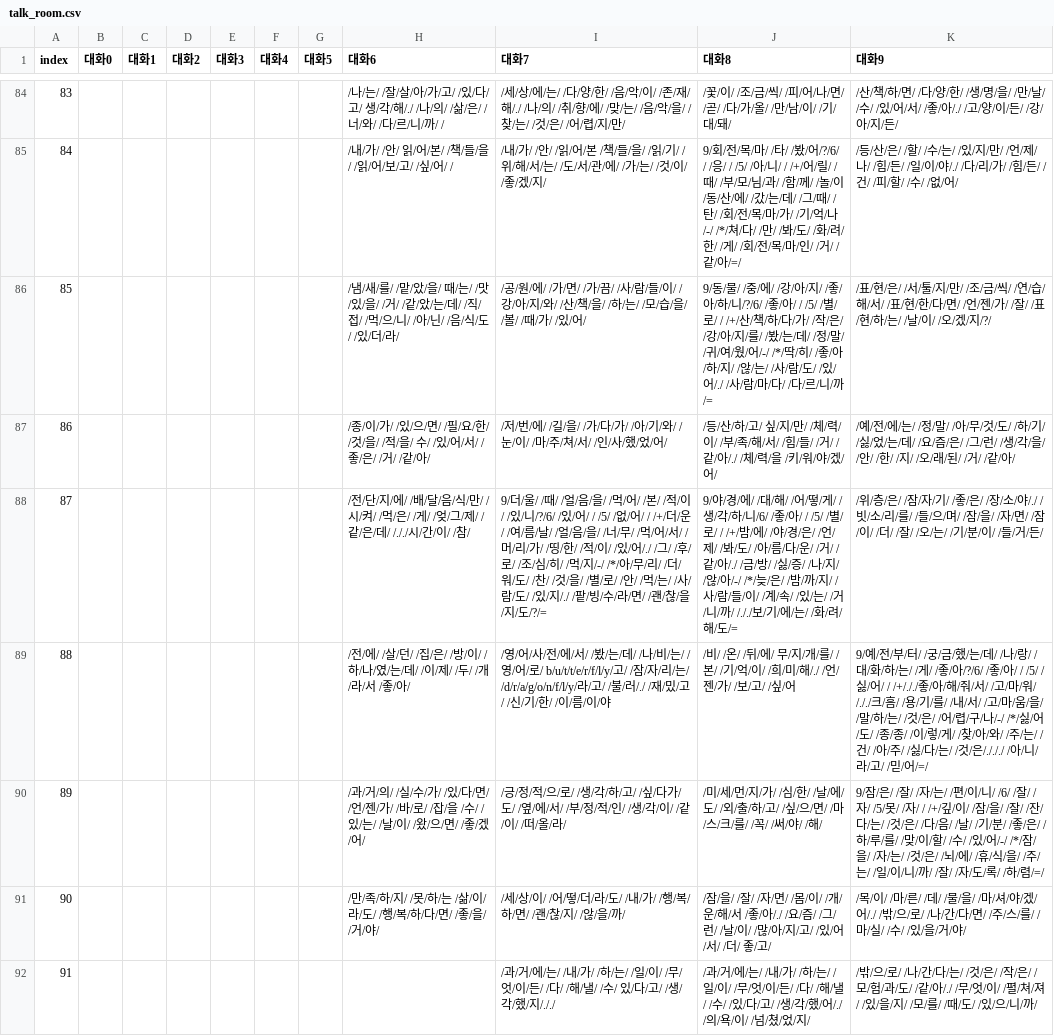
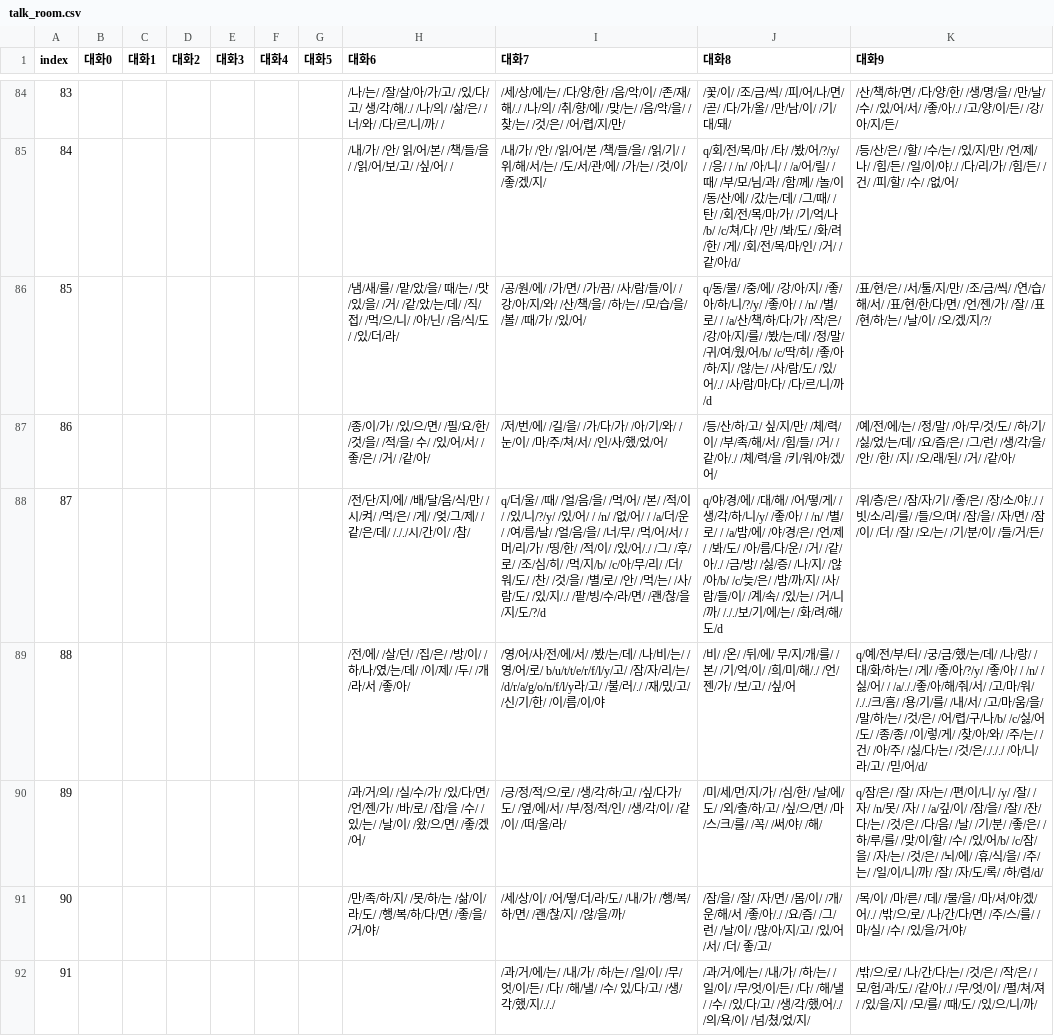
Before and after one commit to catdoglove/rainroom2, a CSV file: Resources/Talk/talk_room.csv, drawn as a sheet; only a part is shown, gaps mark what is left out; the diff covers the shown part only; the diff names each change by its address in the sheet, - before the commit and + after, or states it on an @@ line.

```diff
--- a/Resources/Talk/talk_room.csv
+++ b/Resources/Talk/talk_room.csv
-J85 (대화8): 9/회/전/목/마/ /타/ /봤/어/?/6/ / /응/ / /5/ /아/니/ / /+/어/릴/ /때/ /부/모/님/과/ /함/께/ /놀/이/동/산/에/ /갔/는/데/ /그/때/ /탄/ /회/전/목/마/가/ /기/억/나/-/ /*/쳐/다/ /만/ /봐/도/ /화/려/한/ /게/ /회/전/목/마/인/ /거/ /같/아/=/
+J85 (대화8): q/회/전/목/마/ /타/ /봤/어/?/y/ / /응/ / /n/ /아/니/ / /a/어/릴/ /때/ /부/모/님/과/ /함/께/ /놀/이/동/산/에/ /갔/는/데/ /그/때/ /탄/ /회/전/목/마/가/ /기/억/나/b/ /c/쳐/다/ /만/ /봐/도/ /화/려/한/ /게/ /회/전/목/마/인/ /거/ /같/아/d/
-J86 (대화8): 9/동/물/ /중/에/ /강/아/지/ /좋/아/하/니/?/6/ /좋/아/ / /5/ /별/로/ / /+/산/책/하/다/가/ /작/은/ /강/아/지/를/ /봤/는/데/ /정/말/ /귀/여/웠/어/-/ /*/딱/히/ /좋/아/하/지/ /않/는/ /사/람/도/ /있/어/./ /사/람/마/다/ /다/르/니/까/=
+J86 (대화8): q/동/물/ /중/에/ /강/아/지/ /좋/아/하/니/?/y/ /좋/아/ / /n/ /별/로/ / /a/산/책/하/다/가/ /작/은/ /강/아/지/를/ /봤/는/데/ /정/말/ /귀/여/웠/어/b/ /c/딱/히/ /좋/아/하/지/ /않/는/ /사/람/도/ /있/어/./ /사/람/마/다/ /다/르/니/까/d
-I88 (대화7): 9/더/울/ /때/ /얼/음/을/ /먹/어/ /본/ /적/이/ /있/니/?/6/ /있/어/ / /5/ /없/어/ / /+/더/운/ /여/름/날/ /얼/음/을/ /너/무/ /먹/어/서/ /머/리/가/ /띵/한/ /적/이/ /있/어/./ /그/ /후/로/ /조/심/히/ /먹/지/-/ /*/아/무/리/ /더/워/도/ /찬/ /것/을/ /별/로/ /안/ /먹/는/ /사/람/도/ /있/지/./ /팥/빙/수/라/면/ /괜/찮/을/지/도/?/=
+I88 (대화7): q/더/울/ /때/ /얼/음/을/ /먹/어/ /본/ /적/이/ /있/니/?/y/ /있/어/ / /n/ /없/어/ / /a/더/운/ /여/름/날/ /얼/음/을/ /너/무/ /먹/어/서/ /머/리/가/ /띵/한/ /적/이/ /있/어/./ /그/ /후/로/ /조/심/히/ /먹/지/b/ /c/아/무/리/ /더/워/도/ /찬/ /것/을/ /별/로/ /안/ /먹/는/ /사/람/도/ /있/지/./ /팥/빙/수/라/면/ /괜/찮/을/지/도/?/d
-J88 (대화8): 9/야/경/에/ /대/해/ /어/떻/게/ /생/각/하/니/6/ /좋/아/ / /5/ /별/로/ / /+/밤/에/ /야/경/은/ /언/제/ /봐/도/ /아/름/다/운/ /거/ /같/아/./ /금/방/ /싫/증/ /나/지/ /않/아/-/ /*/늦/은/ /밤/까/지/ /사/람/들/이/ /계/속/ /있/는/ /거/니/까/ /././보/기/에/는/ /화/려/해/도/=
+J88 (대화8): q/야/경/에/ /대/해/ /어/떻/게/ /생/각/하/니/y/ /좋/아/ / /n/ /별/로/ / /a/밤/에/ /야/경/은/ /언/제/ /봐/도/ /아/름/다/운/ /거/ /같/아/./ /금/방/ /싫/증/ /나/지/ /않/아/b/ /c/늦/은/ /밤/까/지/ /사/람/들/이/ /계/속/ /있/는/ /거/니/까/ /././보/기/에/는/ /화/려/해/도/d
-I89 (대화7): …리/는/ /d/r/a/g/o/n/f/l/y/라/고/…
+I89 (대화7): …리/는/ /d/r/a/g/o/n/f/l/y라/고/…
-K89 (대화9): 9/예/전/부/터/ /궁/금/했/는/데/ /나/랑/ /대/화/하/는/ /게/ /좋/아/?/6/ /좋/아/ / /5/ /싫/어/ / /+/././좋/아/해/줘/서/ /고/마/워/ /././크/흠/ /용/기/를/ /내/서/ /고/마/움/을/ /말/하/는/ /것/은/ /어/렵/구/나/-/ /*/싫/어/도/ /종/종/ /이/렇/게/ /찾/아/와/ /주/는/ /건/ /아/주/ /싫/다/는/ /것/은/./././ /아/니/라/고/ /믿/어/=/
+K89 (대화9): q/예/전/부/터/ /궁/금/했/는/데/ /나/랑/ /대/화/하/는/ /게/ /좋/아/?/y/ /좋/아/ / /n/ /싫/어/ / /a/././좋/아/해/줘/서/ /고/마/워/ /././크/흠/ /용/기/를/ /내/서/ /고/마/움/을/ /말/하/는/ /것/은/ /어/렵/구/나/b/ /c/싫/어/도/ /종/종/ /이/렇/게/ /찾/아/와/ /주/는/ /건/ /아/주/ /싫/다/는/ /것/은/./././ /아/니/라/고/ /믿/어/d/
-K90 (대화9): 9/잠/은/ /잘/ /자/는/ /편/이/니/ /6/ /잘/ /자/ /5/못/ /자/ / /+/깊/이/ /잠/을/ /잘/ /잔/다/는/ /것/은/ /다/음/ /날/ /기/분/ /좋/은/ /하/루/를/ /맞/이/할/ /수/ /있/어/-/ /*/잠/을/ /자/는/ /것/은/ /뇌/에/ /휴/식/을/ /주/는/ /일/이/니/까/ /잘/ /자/도/록/ /하/렴/=/
+K90 (대화9): q/잠/은/ /잘/ /자/는/ /편/이/니/ /y/ /잘/ /자/ /n/못/ /자/ / /a/깊/이/ /잠/을/ /잘/ /잔/다/는/ /것/은/ /다/음/ /날/ /기/분/ /좋/은/ /하/루/를/ /맞/이/할/ /수/ /있/어/b/ /c/잠/을/ /자/는/ /것/은/ /뇌/에/ /휴/식/을/ /주/는/ /일/이/니/까/ /잘/ /자/도/록/ /하/렴/d/
```
Also changed, not shown: 55 edited cells elsewhere in this file, Resources/Talk/talk_out.csv, 43 other files.
